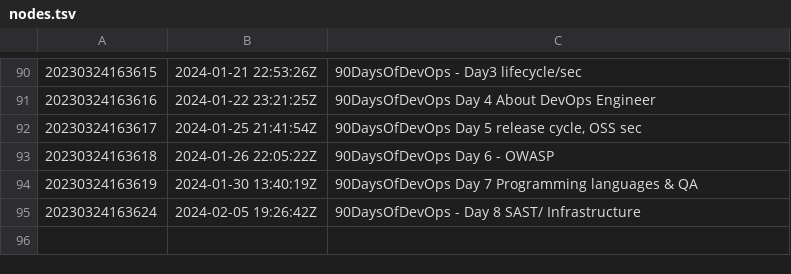
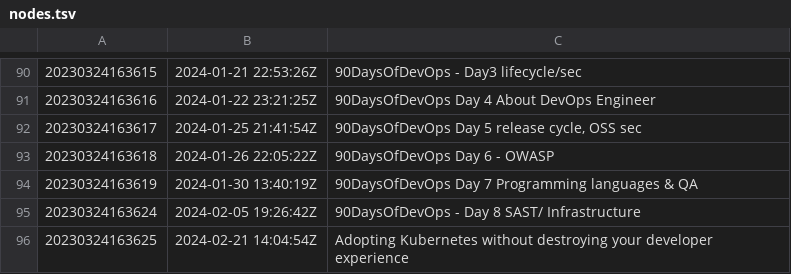
Before and after one commit to AugustasV/zet, a TSV file: dex/nodes.tsv, drawn as a sheet; only a part is shown, gaps mark what is left out.

Commit message:
Adopting Kubernetes without destroying your developer experience

```diff
--- a/dex/nodes.tsv
+++ b/dex/nodes.tsv
@@ -95 +95,2 @@
 20230324163624	2024-02-05 19:26:42Z	90DaysOfDevOps - Day 8 SAST/ Infrastructure
+20230324163625	2024-02-21 14:04:54Z	Adopting Kubernetes without destroying your developer experience
```
Also changed, not shown: 3 other files.
